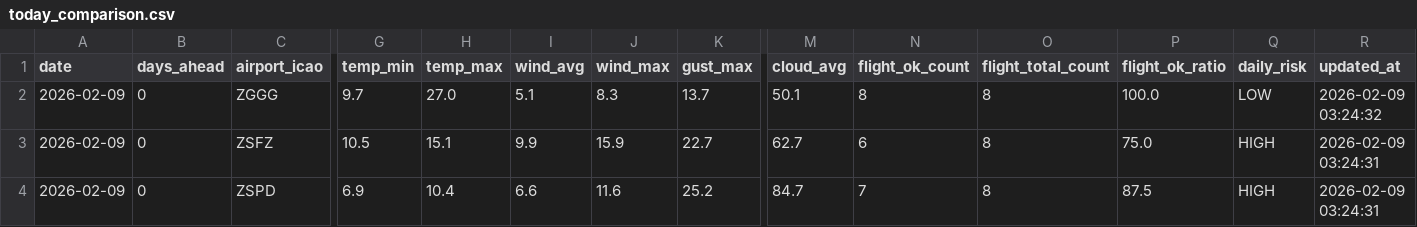
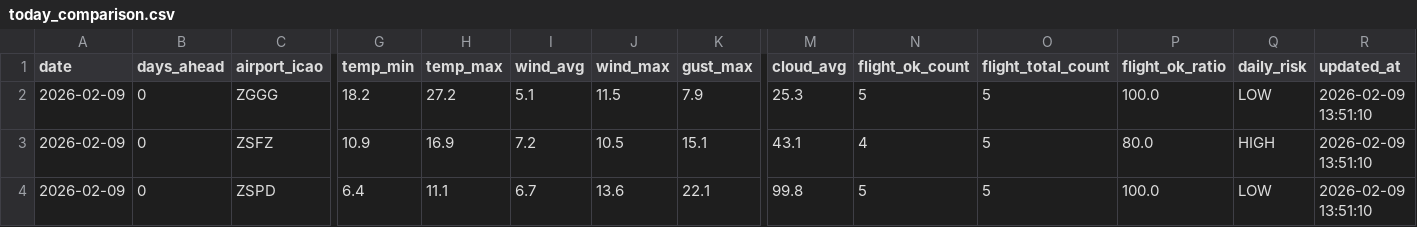
Before and after one commit to s0914712/pla-data-dashboard, a CSV file: data/today_comparison.csv, drawn as a sheet; only a part is shown, gaps mark what is left out; the diff names each change by its address in the sheet, - before the commit and + after, or states it on an @@ line.

```diff
--- a/data/today_comparison.csv
+++ b/data/today_comparison.csv
-G2 (temp_min): 9.7
+G2 (temp_min): 18.2
-H2 (temp_max): 27.0
+H2 (temp_max): 27.2
-J2 (wind_max): 8.3
+J2 (wind_max): 11.5
-K2 (gust_max): 13.7
+K2 (gust_max): 7.9
-M2 (cloud_avg): 50.1
+M2 (cloud_avg): 25.3
-N2 (flight_ok_count): 8
+N2 (flight_ok_count): 5
-O2:O4 (flight_total_count): 8
+O2:O4 (flight_total_count): 5
-R2 (updated_at): 2026-02-09 03:24:32
+R2 (updated_at): 2026-02-09 13:51:10
-G3 (temp_min): 10.5
+G3 (temp_min): 10.9
-H3 (temp_max): 15.1
+H3 (temp_max): 16.9
-I3 (wind_avg): 9.9
+I3 (wind_avg): 7.2
-J3 (wind_max): 15.9
+J3 (wind_max): 10.5
-K3 (gust_max): 22.7
+K3 (gust_max): 15.1
-M3 (cloud_avg): 62.7
+M3 (cloud_avg): 43.1
-N3 (flight_ok_count): 6
+N3 (flight_ok_count): 4
-P3 (flight_ok_ratio): 75.0
+P3 (flight_ok_ratio): 80.0
-R3:R4 (updated_at): 2026-02-09 03:24:31
+R3:R4 (updated_at): 2026-02-09 13:51:10
-G4 (temp_min): 6.9
+G4 (temp_min): 6.4
-H4 (temp_max): 10.4
+H4 (temp_max): 11.1
-I4 (wind_avg): 6.6
+I4 (wind_avg): 6.7
-J4 (wind_max): 11.6
+J4 (wind_max): 13.6
-K4 (gust_max): 25.2
+K4 (gust_max): 22.1
-M4 (cloud_avg): 84.7
+M4 (cloud_avg): 99.8
-N4 (flight_ok_count): 7
+N4 (flight_ok_count): 5
-P4 (flight_ok_ratio): 87.5
+P4 (flight_ok_ratio): 100.0
-Q4 (daily_risk): HIGH
+Q4 (daily_risk): LOW
```
Also changed, not shown: data/airport_weather_forecast.csv.
